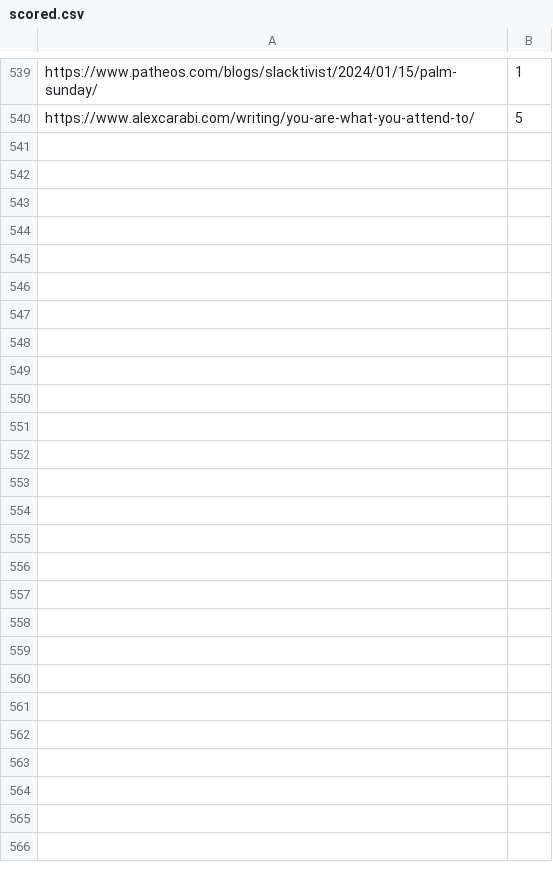
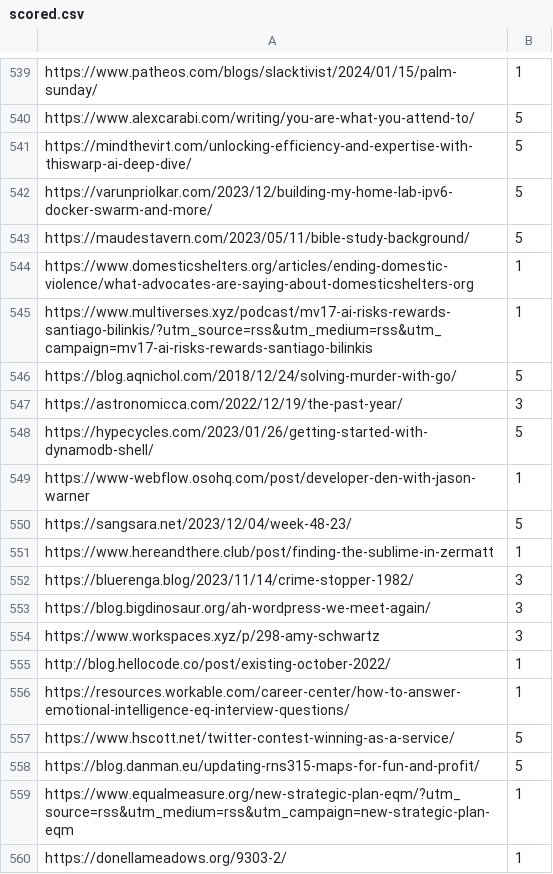
Before and after one commit to danhilltech/100kb.golang, a CSV file: scoring/scored.csv, drawn as a sheet; only a part is shown, gaps mark what is left out; the diff covers the shown part only; the diff names each change by its address in the sheet, - before the commit and + after, or states it on an @@ line.

```diff
--- a/scoring/scored.csv
+++ b/scoring/scored.csv
+row 541: https://mindthevirt.com/unlocking-efficiency-and-expertise-with-thiswarp-ai-deep-dive/ | 5
+row 542: https://varunpriolkar.com/2023/12/building-my-home-lab-ipv6-docker-swarm-and-more/ | 5
+row 543: https://maudestavern.com/2023/05/11/bible-study-background/ | 5
+row 544: https://www.domesticshelters.org/articles/ending-domestic-violence/what-advocates-are-saying-about-domesticshelters-org | 1
+row 545: https://www.multiverses.xyz/podcast/mv17-ai-risks-rewards-santiago-bilinkis/?utm_source=rss&utm_medium=rss&utm_campaign=mv17-ai-risks-rewards-santiago-bilinkis | 1
+row 546: https://blog.aqnichol.com/2018/12/24/solving-murder-with-go/ | 5
+row 547: https://astronomicca.com/2022/12/19/the-past-year/ | 3
+row 548: https://hypecycles.com/2023/01/26/getting-started-with-dynamodb-shell/ | 5
+row 549: https://www-webflow.osohq.com/post/developer-den-with-jason-warner | 1
+row 550: https://sangsara.net/2023/12/04/week-48-23/ | 5
+row 551: https://www.hereandthere.club/post/finding-the-sublime-in-zermatt | 1
+row 552: https://bluerenga.blog/2023/11/14/crime-stopper-1982/ | 3
+row 553: https://blog.bigdinosaur.org/ah-wordpress-we-meet-again/ | 3
+row 554: https://www.workspaces.xyz/p/298-amy-schwartz | 3
+row 555: http://blog.hellocode.co/post/existing-october-2022/ | 1
+row 556: https://resources.workable.com/career-center/how-to-answer-emotional-intelligence-eq-interview-questions/ | 1
+row 557: https://www.hscott.net/twitter-contest-winning-as-a-service/ | 5
+row 558: https://blog.danman.eu/updating-rns315-maps-for-fun-and-profit/ | 5
+row 559: https://www.equalmeasure.org/new-strategic-plan-eqm/?utm_source=rss&utm_medium=rss&utm_campaign=new-strategic-plan-eqm | 1
+row 560: https://donellameadows.org/9303-2/ | 1
```
Also changed, not shown: 23 added rows elsewhere in this file, 1 other file.
